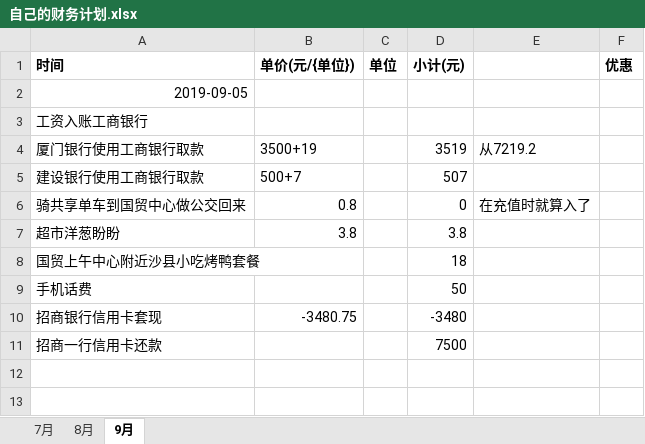
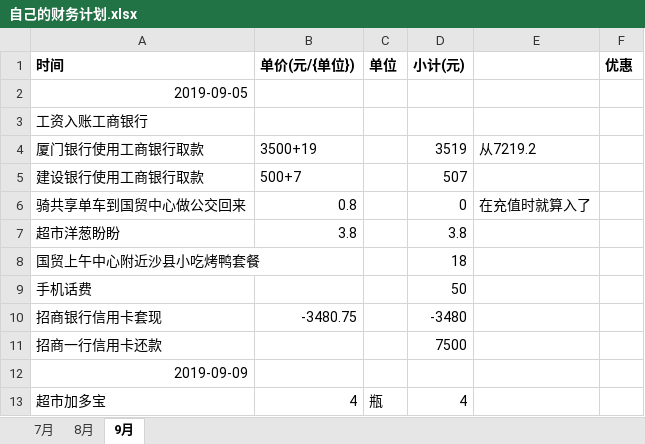
Before and after one commit to asx030609/FileSave, an Excel workbook: 自己的财务计划.xlsx, sheet 9月, drawn as a sheet; values as stored, in another font and other column widths than the file's, no borders; the diff names each change by its address in the sheet, - before the commit and + after, or states it on an @@ line.

Commit message:
000

```diff
--- a/自己的财务计划.xlsx (sheet 9月)
+++ b/自己的财务计划.xlsx (sheet 9月)
+row 12: 2019-09-09
+row 13: 超市加多宝 | 4 | 瓶 | 4
```
